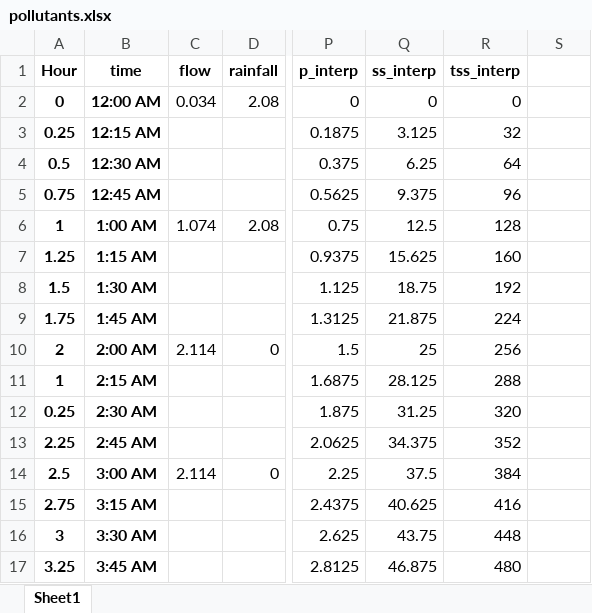
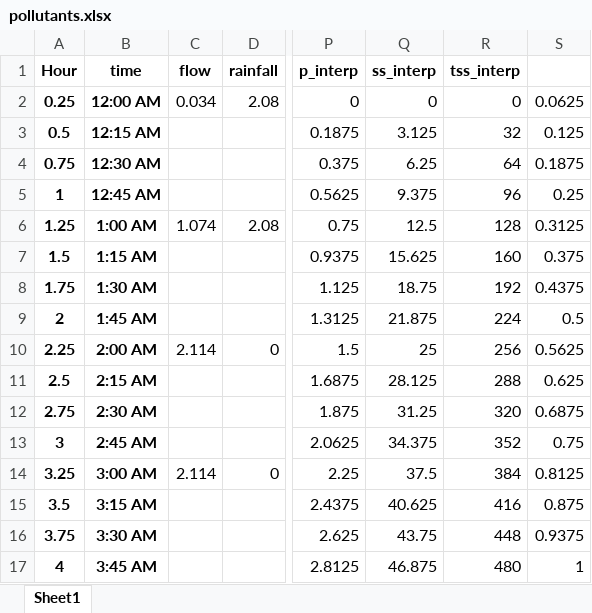
Before and after one commit to alexesc/data, an Excel workbook: pollutants.xlsx, sheet Sheet1, drawn as a sheet; only a part is shown, gaps mark what is left out; values as stored, in another font and other column widths than the file's, no borders; the diff covers the shown part only; the diff names each change by its address in the sheet, - before the commit and + after, or states it on an @@ line.

Commit message:
third commit

```diff
--- a/pollutants.xlsx (sheet Sheet1)
+++ b/pollutants.xlsx (sheet Sheet1)
-A2 (Hour): 0
+A2 (Hour): 0.25
-S2: (empty)
+S2: 0.0625
-A3 (Hour): 0.25
+A3 (Hour): 0.5
-S3: (empty)
+S3: 0.125
-A4 (Hour): 0.5
+A4 (Hour): 0.75
-S4: (empty)
+S4: 0.1875
-A5 (Hour): 0.75
+A5 (Hour): 1
-S5: (empty)
+S5: 0.25
-A6 (Hour): 1
+A6 (Hour): 1.25
-S6: (empty)
+S6: 0.3125
-A7 (Hour): 1.25
+A7 (Hour): 1.5
-S7: (empty)
+S7: 0.375
-A8 (Hour): 1.5
+A8 (Hour): 1.75
-S8: (empty)
+S8: 0.4375
-A9 (Hour): 1.75
+A9 (Hour): 2
-S9: (empty)
+S9: 0.5
-A10 (Hour): 2
+A10 (Hour): 2.25
-S10: (empty)
+S10: 0.5625
-A11 (Hour): 1
+A11 (Hour): 2.5
-S11: (empty)
+S11: 0.625
-A12 (Hour): 0.25
+A12 (Hour): 2.75
-S12: (empty)
+S12: 0.6875
-A13 (Hour): 2.25
+A13 (Hour): 3
-S13: (empty)
+S13: 0.75
-A14 (Hour): 2.5
+A14 (Hour): 3.25
-S14: (empty)
+S14: 0.8125
-A15 (Hour): 2.75
+A15 (Hour): 3.5
-S15: (empty)
+S15: 0.875
-A16 (Hour): 3
+A16 (Hour): 3.75
-S16: (empty)
+S16: 0.9375
-A17 (Hour): 3.25
+A17 (Hour): 4
-S17: (empty)
+S17: 1
```
Also changed, not shown: 162 edited cells elsewhere in this sheet.
